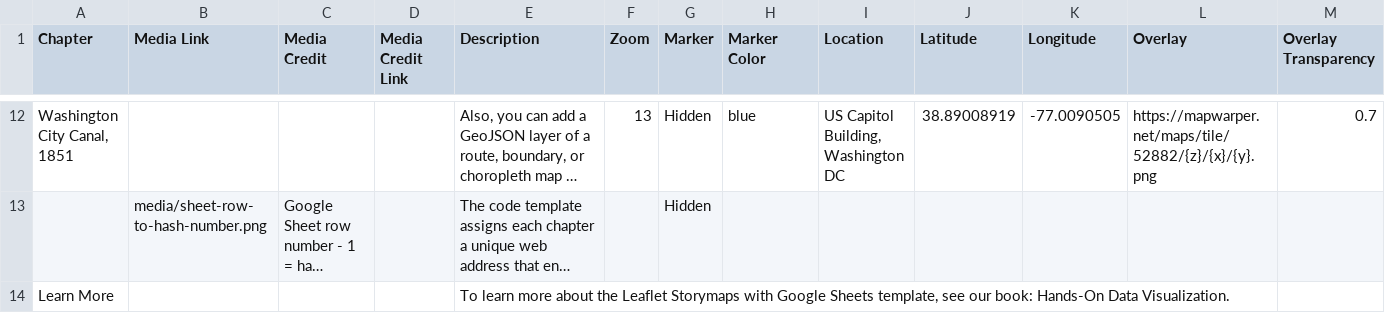
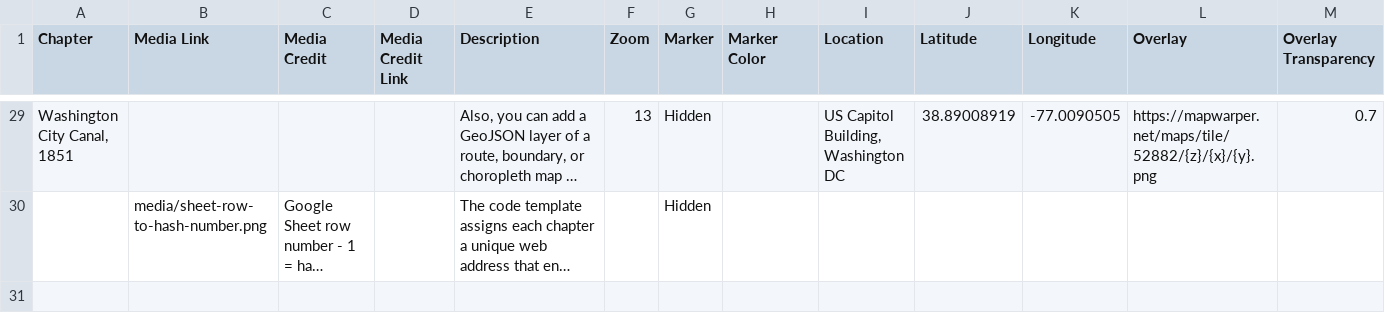
Before and after one commit to elrhmo/subsea-cable-sabotage-leaflet-storymap, a CSV file: csv/Chapters.csv, drawn as a sheet; only a part is shown, gaps mark what is left out; long unchanged cells end in …; removed rows and columns are numbered as before the commit, all else as after; rows hold the shown columns only; the diff covers the shown part only; the diff names each change by its address in the sheet, - before the commit and + after, or states it on an @@ line.

```diff
--- a/csv/Chapters.csv
+++ b/csv/Chapters.csv
-H29 (Marker Color): blue
+H29 (Marker Color): (empty)
-row 14: Learn More |  |  |  | To learn more about the Leaflet Storymaps with Google Sheets template, see our book: Hands-On Data Visualization.
```
Also changed, not shown: 17 added rows and 12 edited cells elsewhere in this file, csv/Options.csv, 4 other files.
